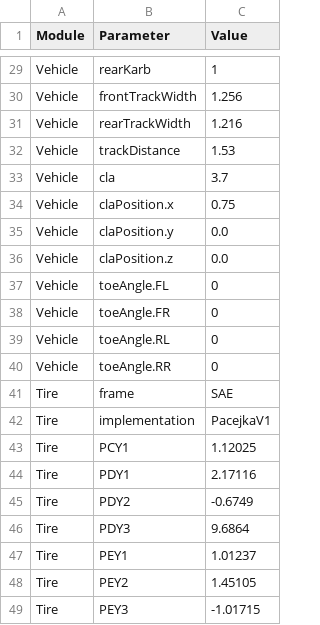
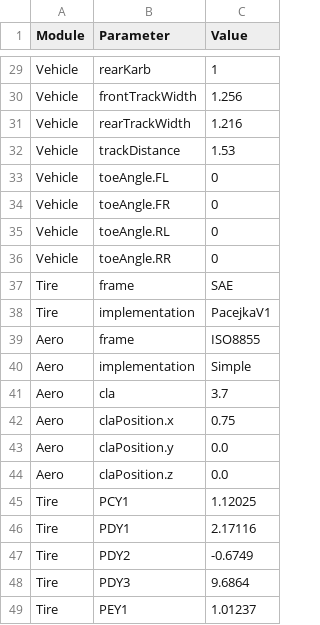
Before and after one commit to PGRacing-Team-Vehicle-Perfomance/laptime_simulator, a CSV file: config_pacejka_v1.csv, drawn as a sheet; only a part is shown, gaps mark what is left out; the shorter side is filled out with more unchanged rows.

Commit message:
refactor aero to internal/external frame pattern (#69)
* fall back to bisection when picard oscillates

* add yaw moment diagram for solver PR

* conserve axle vertical load on lift-off

* add yaw moment diagram for axle LCP PR

* refactor aero to internal/external frame pattern matching Tire

* add yaw moment diagram for aero internal frame PR

* apply aero frame review fixes

```diff
--- a/config_pacejka_v1.csv
+++ b/config_pacejka_v1.csv
@@ -32,6 +32,2 @@ Vehicle,rearTrackWidth,1.216
 Vehicle,trackDistance,1.53
-Vehicle,cla,3.7
-Vehicle,claPosition.x,0.75
-Vehicle,claPosition.y,0.0
-Vehicle,claPosition.z,0.0
 Vehicle,toeAngle.FL,0
@@ -42,2 +38,8 @@ Tire,frame,SAE
 Tire,implementation,PacejkaV1
+Aero,frame,ISO8855
+Aero,implementation,Simple
+Aero,cla,3.7
+Aero,claPosition.x,0.75
+Aero,claPosition.y,0.0
+Aero,claPosition.z,0.0
 Tire,PCY1,    1.12025
```
Also changed, not shown: config_pacejka_v2.csv, 10 other files.
